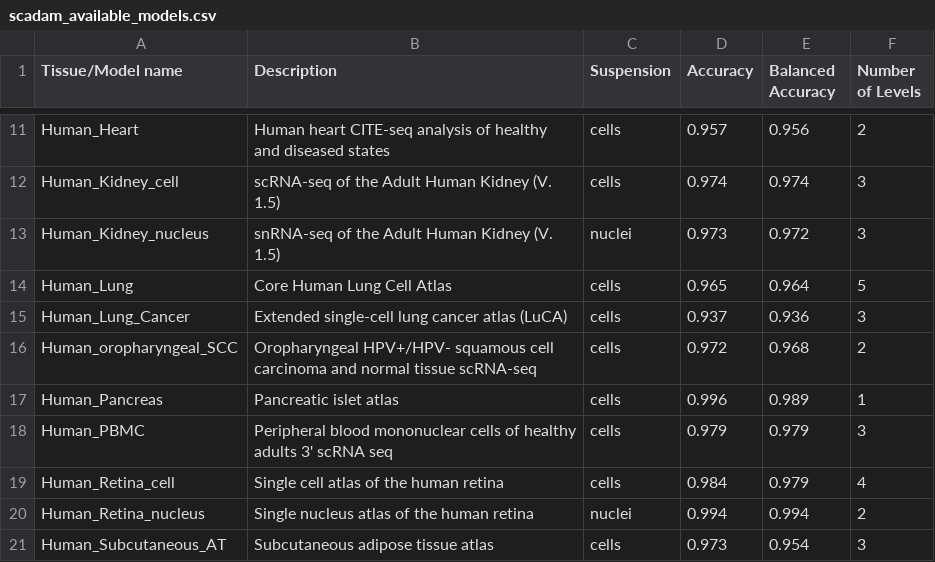
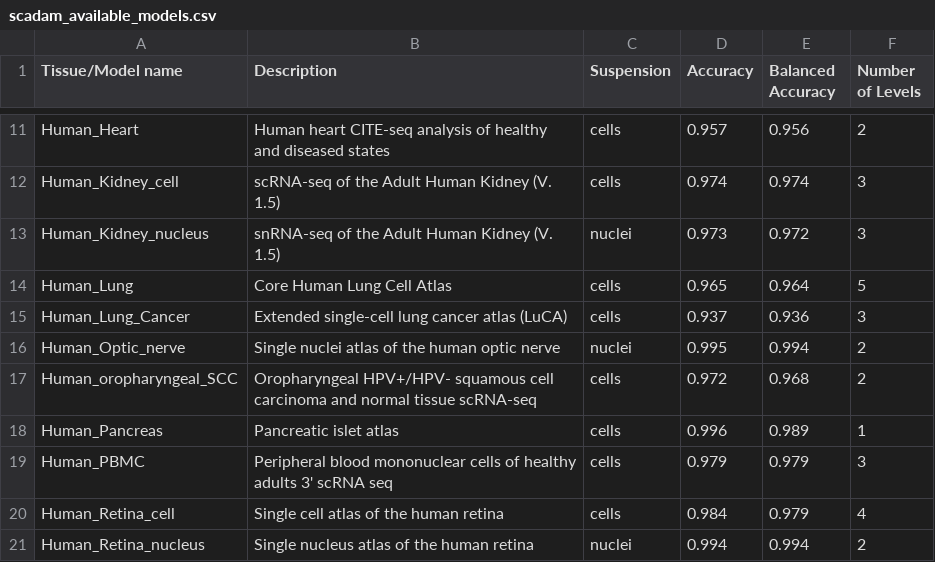
Before and after one commit to Chechekhins/scParadise, a CSV file: scadam_available_models.csv, drawn as a sheet; only a part is shown, gaps mark what is left out; the shorter side is filled out with more unchanged rows.

Commit message:
Update scadam_available_models.csv

```diff
--- a/scadam_available_models.csv
+++ b/scadam_available_models.csv
@@ -15,2 +15,3 @@ Human_Lung,Core Human Lung Cell Atlas,cells,0.965,0.964,5
 Human_Lung_Cancer,Extended single-cell lung cancer atlas (LuCA),cells,0.937,0.936,3
+Human_Optic_nerve,Single nuclei atlas of the human optic nerve,nuclei,0.995,0.994,2
 Human_oropharyngeal_SCC,Oropharyngeal HPV+/HPV- squamous cell carcinoma and normal tissue scRNA-seq,cells,0.972,0.968,2
```
